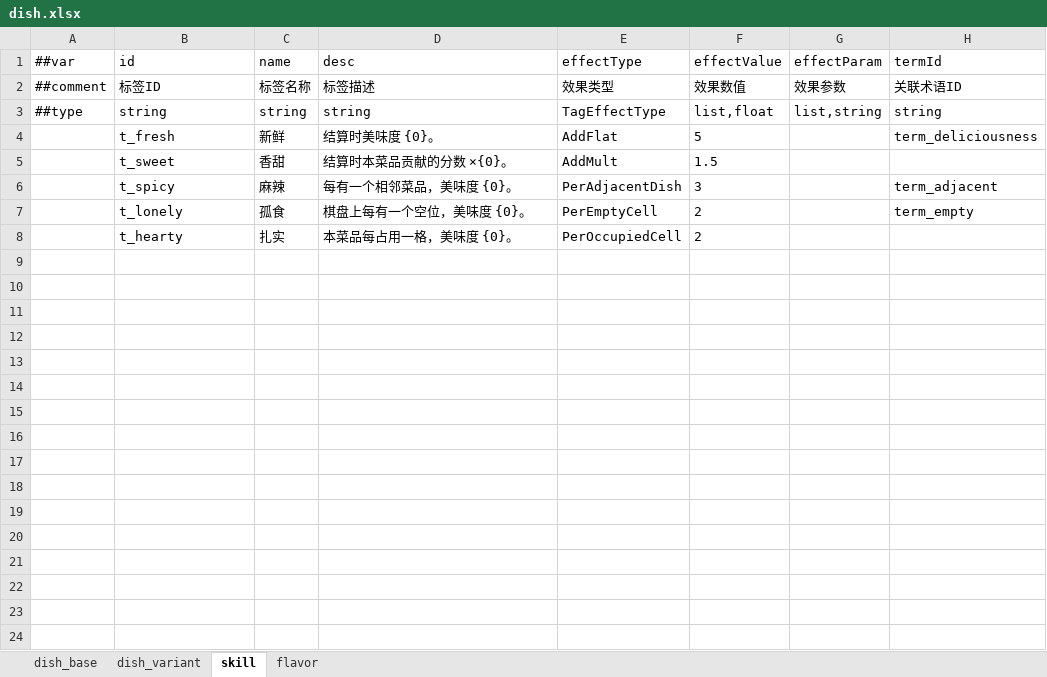
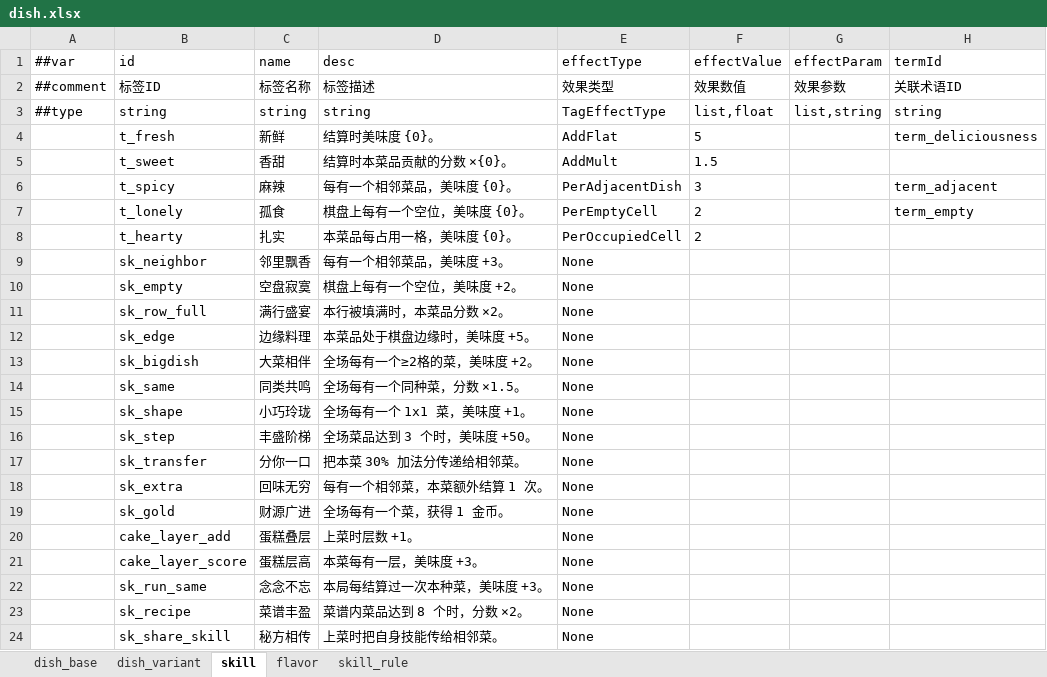
Before and after one commit to 2563495284/gourmetproject, an Excel workbook: GourmetProject/GameConfig/Datas/dish.xlsx, sheet skill, drawn as a sheet; values as stored, in another font and other column widths than the file's, no borders; the diff names each change by its address in the sheet, - before the commit and + after, or states it on an @@ line.

```diff
--- a/GourmetProject/GameConfig/Datas/dish.xlsx (sheet skill)
+++ b/GourmetProject/GameConfig/Datas/dish.xlsx (sheet skill)
+sheet tab: skill_rule
+row 9:  | sk_neighbor | 邻里飘香 | 每有一个相邻菜品，美味度 +3。 | None
+row 10:  | sk_empty | 空盘寂寞 | 棋盘上每有一个空位，美味度 +2。 | None
+row 11:  | sk_row_full | 满行盛宴 | 本行被填满时，本菜品分数 ×2。 | None
+row 12:  | sk_edge | 边缘料理 | 本菜品处于棋盘边缘时，美味度 +5。 | None
+row 13:  | sk_bigdish | 大菜相伴 | 全场每有一个≥2格的菜，美味度 +2。 | None
+row 14:  | sk_same | 同类共鸣 | 全场每有一个同种菜，分数 ×1.5。 | None
+row 15:  | sk_shape | 小巧玲珑 | 全场每有一个 1x1 菜，美味度 +1。 | None
+row 16:  | sk_step | 丰盛阶梯 | 全场菜品达到 3 个时，美味度 +50。 | None
+row 17:  | sk_transfer | 分你一口 | 把本菜 30% 加法分传递给相邻菜。 | None
+row 18:  | sk_extra | 回味无穷 | 每有一个相邻菜，本菜额外结算 1 次。 | None
+row 19:  | sk_gold | 财源广进 | 全场每有一个菜，获得 1 金币。 | None
+row 20:  | cake_layer_add | 蛋糕叠层 | 上菜时层数 +1。 | None
+row 21:  | cake_layer_score | 蛋糕层高 | 本菜每有一层，美味度 +3。 | None
+row 22:  | sk_run_same | 念念不忘 | 本局每结算过一次本种菜，美味度 +3。 | None
+row 23:  | sk_recipe | 菜谱丰盈 | 菜谱内菜品达到 8 个时，分数 ×2。 | None
+row 24:  | sk_share_skill | 秘方相传 | 上菜时把自身技能传给相邻菜。 | None
```
Also changed, not shown: sheet dish_variant, GourmetProject/GameConfig/Datas/__enums_tag.xlsx, GourmetProject/GameConfig/Datas/__tables__.xlsx, 57 other files.
